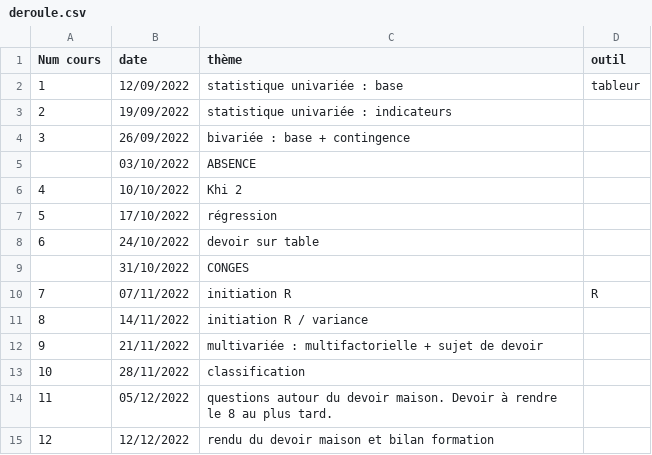
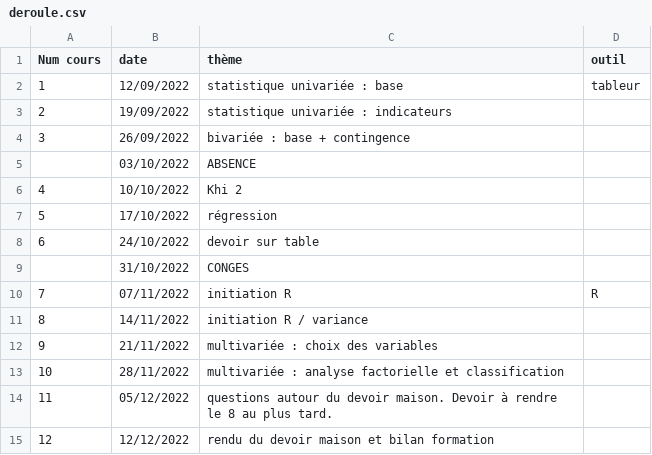
Before and after one commit to beababa/beababa.github.io, a CSV file: data/deroule.csv, drawn as a sheet.

```diff
--- a/data/deroule.csv
+++ b/data/deroule.csv
@@ -11,4 +11,4 @@ Num cours,date,thème,outil
 8,14/11/2022,initiation R / variance,
-9,21/11/2022,multivariée : multifactorielle + sujet de devoir,
-10,28/11/2022,classification,
+9,21/11/2022,multivariée : choix des variables,
+10,28/11/2022,multivariée : analyse factorielle et classification,
 11,05/12/2022,questions autour du devoir maison. Devoir à rendre le 8 au plus tard.,
```
Also changed, not shown: data/choix.csv, 41 other files.
